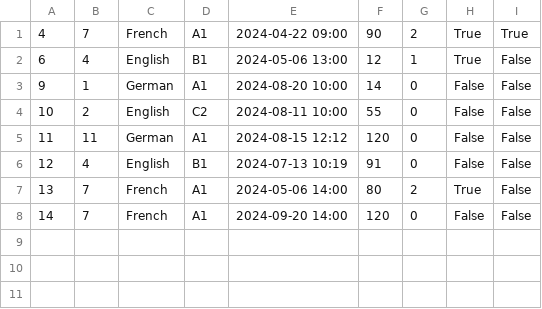
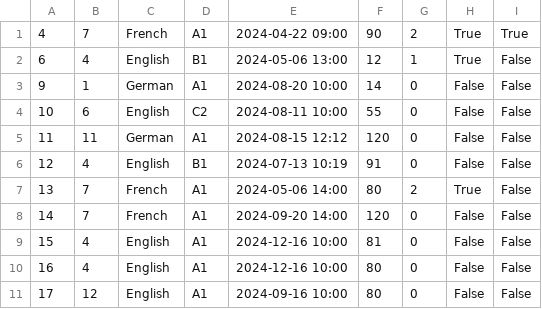
Before and after one commit to IvanaaXD/USI, a CSV file: LangLang/Data/exam.csv, drawn as a sheet.

Commit message:
fix create exam for director

```diff
--- a/LangLang/Data/exam.csv
+++ b/LangLang/Data/exam.csv
@@ -3,3 +3,3 @@
 9|1|German|A1|2024-08-20 10:00|14|0|False|False
-10|2|English|C2|2024-08-11 10:00|55|0|False|False
+10|6|English|C2|2024-08-11 10:00|55|0|False|False
 11|11|German|A1|2024-08-15 12:12|120|0|False|False
@@ -8 +8,4 @@
 14|7|French|A1|2024-09-20 14:00|120|0|False|False
+15|4|English|A1|2024-12-16 10:00|81|0|False|False
+16|4|English|A1|2024-12-16 10:00|80|0|False|False
+17|12|English|A1|2024-09-16 10:00|80|0|False|False
```
Also changed, not shown: 6 other files.
